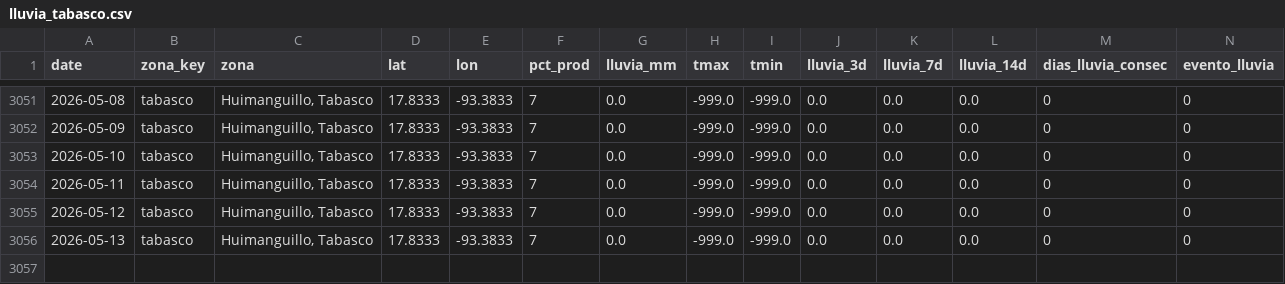
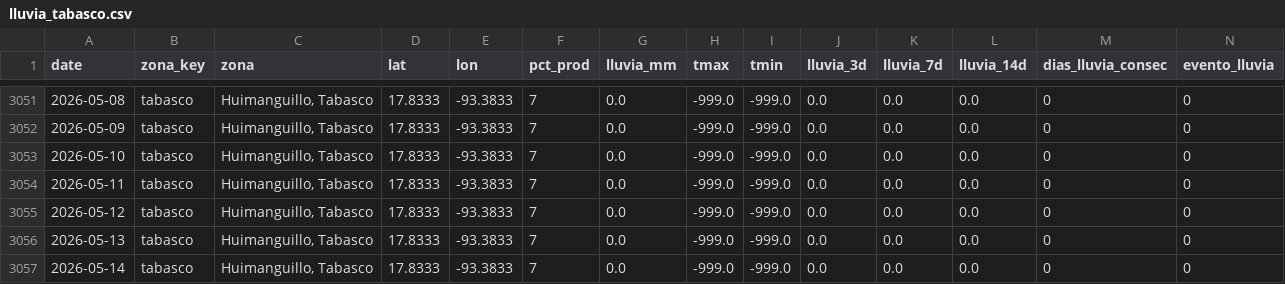
Before and after one commit to savic14/lime_intel, a CSV file: data/processed/lluvia_tabasco.csv, drawn as a sheet; only a part is shown, gaps mark what is left out.

```diff
--- a/data/processed/lluvia_tabasco.csv
+++ b/data/processed/lluvia_tabasco.csv
@@ -3056 +3056,2 @@ date,zona_key,zona,lat,lon,pct_prod,lluvia_mm,tmax,tmin,lluvia_3d,lluvia_7d,lluv
 2026-05-13,tabasco,"Huimanguillo, Tabasco",17.8333,-93.3833,7,0.0,-999.0,-999.0,0.0,0.0,0.0,0,0
+2026-05-14,tabasco,"Huimanguillo, Tabasco",17.8333,-93.3833,7,0.0,-999.0,-999.0,0.0,0.0,0.0,0,0
```
Also changed, not shown: data/processed/lluvia_mtt.csv, data/processed/lluvia_tuxtepec.csv, 7 other files.
